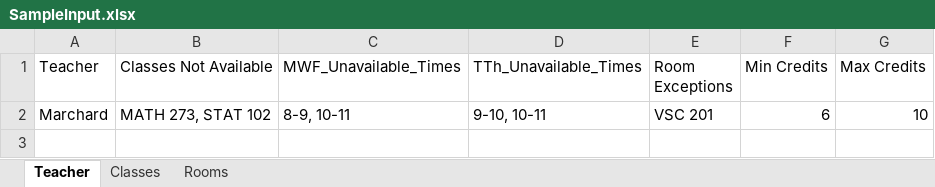
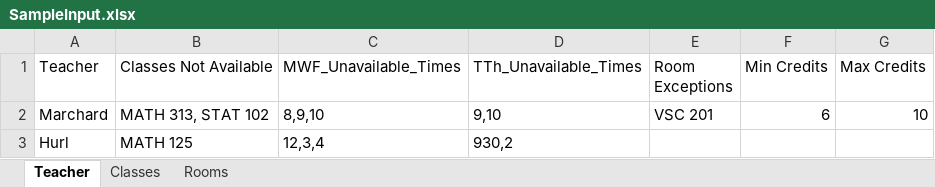
Before and after one commit to williamjwdavis/SRUCourseScheduling, an Excel workbook: pythonUpdate/SampleInput.xlsx, sheet Teacher, drawn as a sheet; values as stored, in another font and other column widths than the file's, no borders; the diff names each change by its address in the sheet, - before the commit and + after, or states it on an @@ line.

Commit message:
Updated Sample Data Excel File

```diff
--- a/pythonUpdate/SampleInput.xlsx (sheet Teacher)
+++ b/pythonUpdate/SampleInput.xlsx (sheet Teacher)
-B2 (Classes Not Available): MATH 273, STAT 102
+B2 (Classes Not Available): MATH 313, STAT 102
-C2 (MWF_Unavailable_Times): 8-9, 10-11
+C2 (MWF_Unavailable_Times): 8,9,10
-D2 (TTh_Unavailable_Times): 9-10, 10-11
+D2 (TTh_Unavailable_Times): 9,10
+row 3: Hurl | MATH 125 | 12,3,4 | 930,2
```
Also changed, not shown: sheet Classes, 1 other file.
